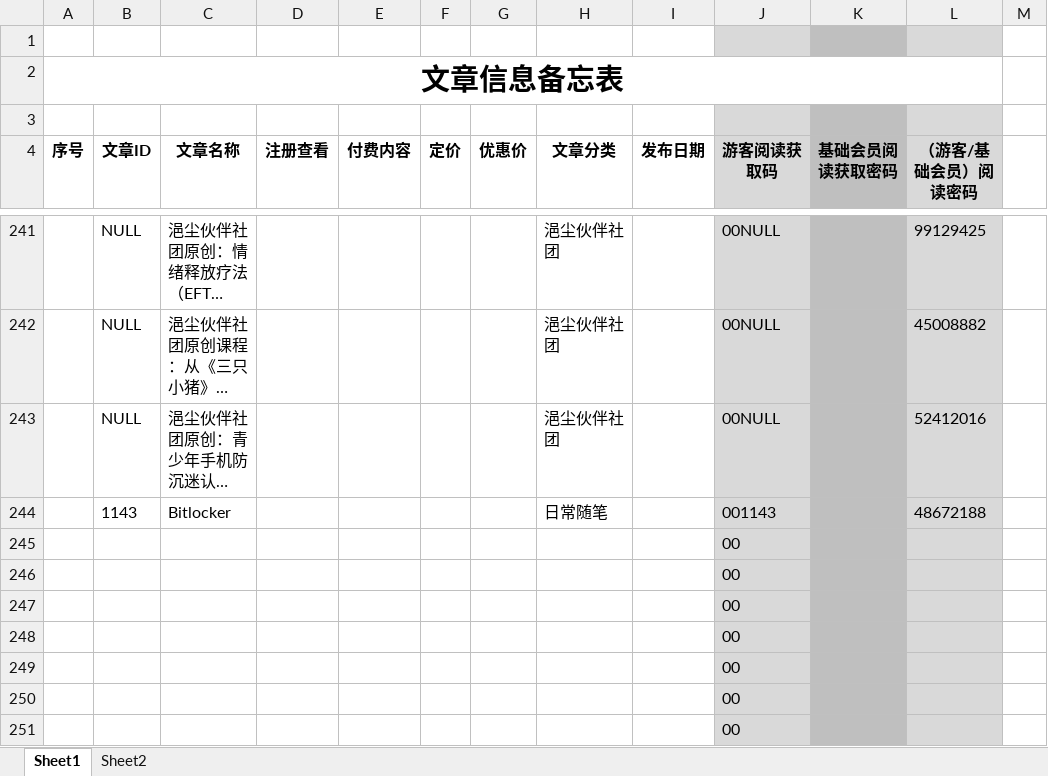
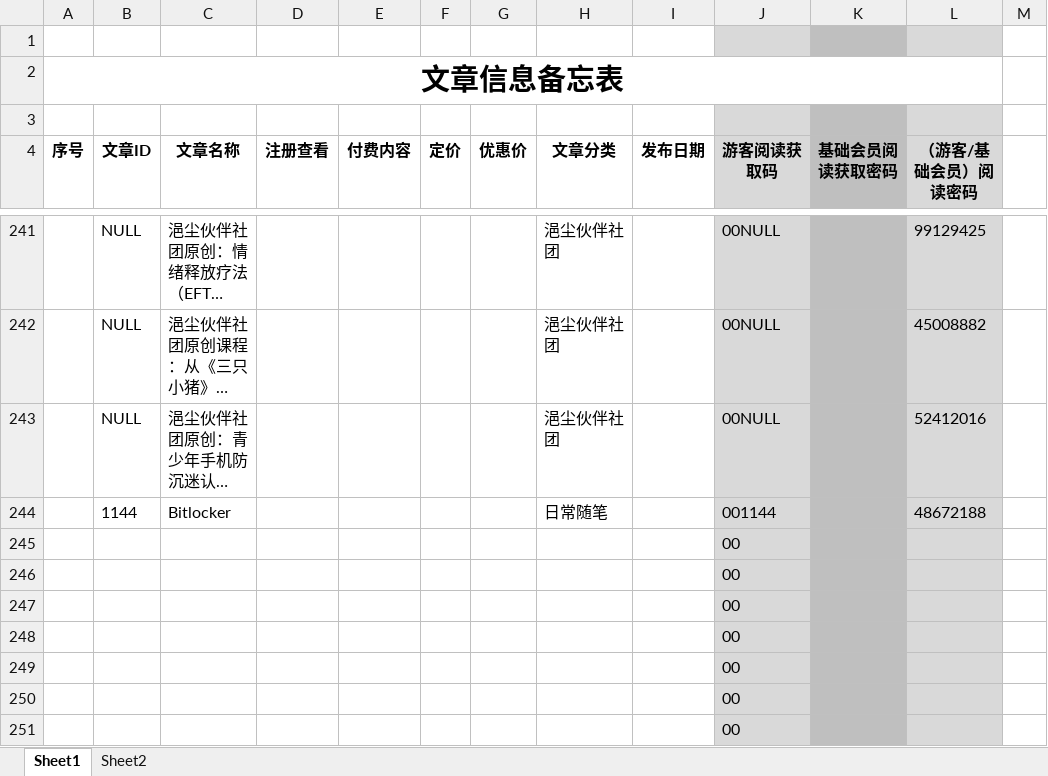
Before and after one commit to panxibei/writing, an Excel workbook: 11_付费课程/99.资料/文章信息备忘表.xlsx, sheet Sheet1, drawn as a sheet; only a part is shown, gaps mark what is left out; long unchanged cells end in …; values as stored, in another font and other column widths than the file's, no borders; conditional formats not drawn; the diff names each change by its address in the sheet, - before the commit and + after, or states it on an @@ line.

```diff
--- a/11_付费课程/99.资料/文章信息备忘表.xlsx (sheet Sheet1)
+++ b/11_付费课程/99.资料/文章信息备忘表.xlsx (sheet Sheet1)
-B244 (文章ID): 1143
+B244 (文章ID): 1144
-J244 (游客阅读获取码): 001143
+J244 (游客阅读获取码): 001144
```
Also changed, not shown: 6 other files.
